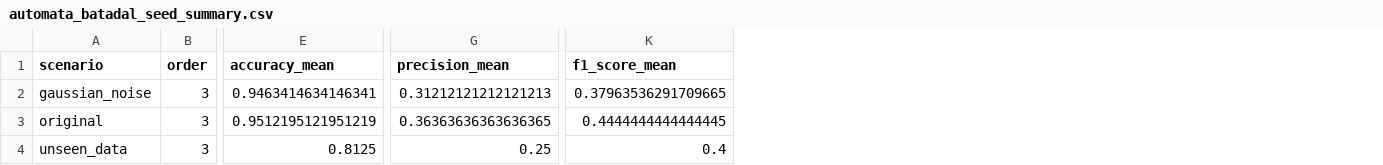
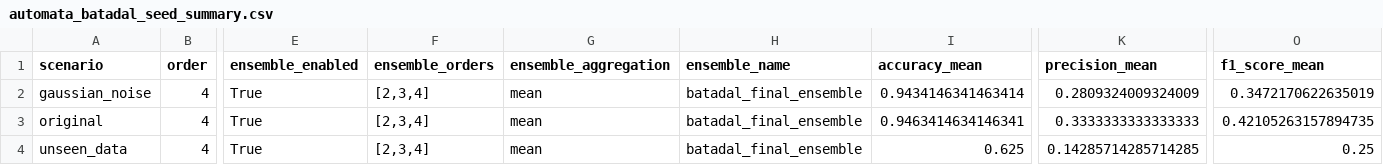
Before and after one commit to tayrubys/TimeSeries-Enhanced, a CSV file: results/outputs/automata_batadal_seed_summary.csv, drawn as a sheet; only a part is shown, gaps mark what is left out; addresses are those after the commit; the diff covers the shown part only; the diff names each change by its address in the sheet, - before the commit and + after, or states it on an @@ line.

```diff
--- a/results/outputs/automata_batadal_seed_summary.csv
+++ b/results/outputs/automata_batadal_seed_summary.csv
+column E (ensemble_enabled), rows 2-4: all True
+column F (ensemble_orders), rows 2-4: all [2,3,4]
+column G (ensemble_aggregation), rows 2-4: all mean
+column H (ensemble_name), rows 2-4: all batadal_final_ensemble
-B2:B4 (order): 3
+B2:B4 (order): 4
-I2 (accuracy_mean): 0.9463414634146341
+I2 (accuracy_mean): 0.9434146341463414
-K2 (precision_mean): 0.31212121212121213
+K2 (precision_mean): 0.2809324009324009
-O2 (f1_score_mean): 0.37963536291709665
+O2 (f1_score_mean): 0.3472170622635019
-I3 (accuracy_mean): 0.9512195121951219
+I3 (accuracy_mean): 0.9463414634146341
-K3 (precision_mean): 0.36363636363636365
+K3 (precision_mean): 0.3333333333333333
-O3 (f1_score_mean): 0.4444444444444445
+O3 (f1_score_mean): 0.42105263157894735
-I4 (accuracy_mean): 0.8125
+I4 (accuracy_mean): 0.625
-K4 (precision_mean): 0.25
+K4 (precision_mean): 0.14285714285714285
-O4 (f1_score_mean): 0.4
+O4 (f1_score_mean): 0.25
```
Also changed, not shown: 5 edited cells elsewhere in this file, results/outputs/automata_advanced_all_scenarios_metrics.csv, results/outputs/automata_skab_fold_summary.csv, 5 other files.
